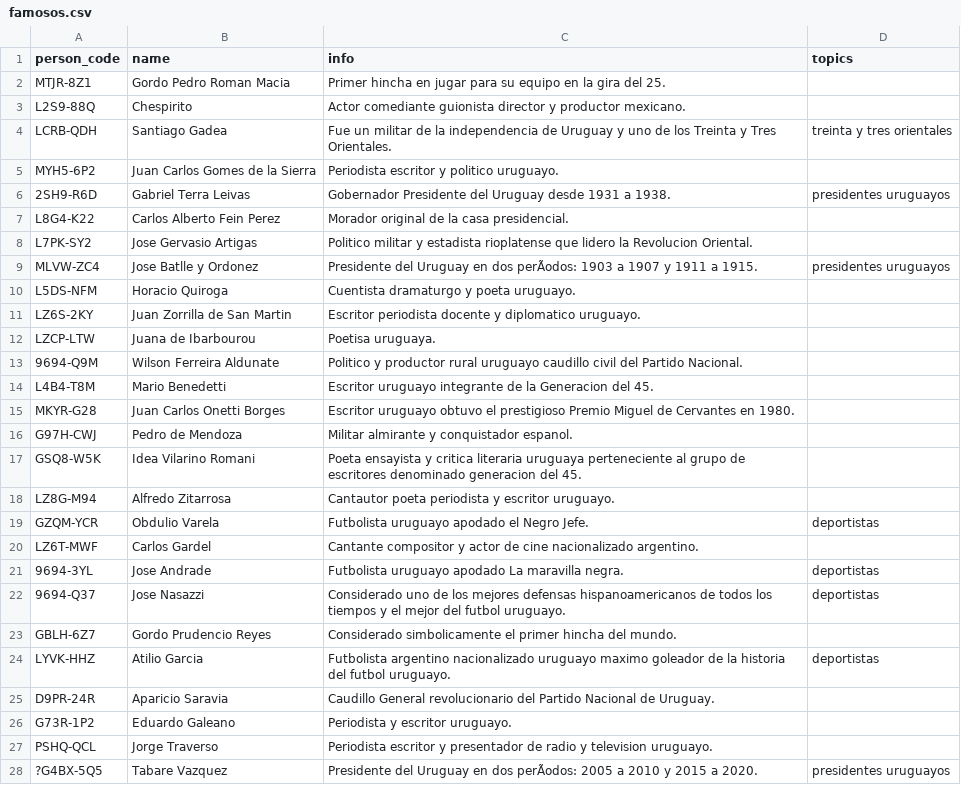
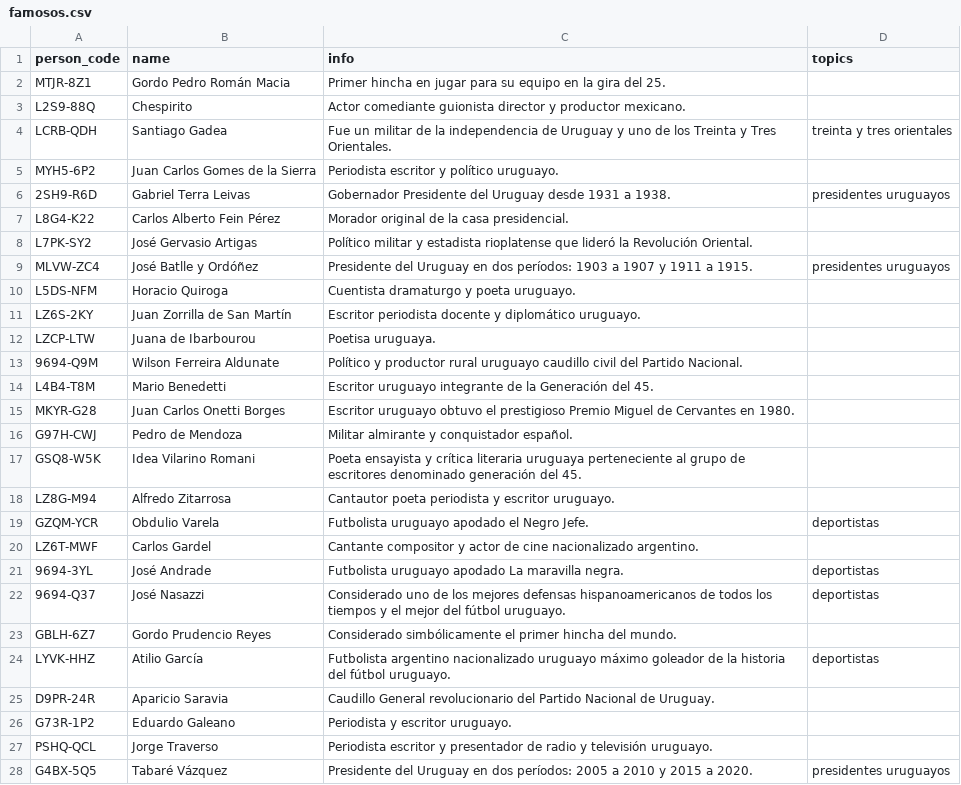
Before and after one commit to Teo1840/famousrelatives, a CSV file: famosos.csv, drawn as a sheet; only a part is shown; the diff covers the shown part only; the diff names each change by its address in the sheet, - before the commit and + after, or states it on an @@ line.

```diff
--- a/famosos.csv
+++ b/famosos.csv
-B2 (name): Gordo Pedro Roman Macia
+B2 (name): Gordo Pedro Román Macia
-C5 (info): Periodista escritor y politico uruguayo.
+C5 (info): Periodista escritor y político uruguayo.
-B7 (name): Carlos Alberto Fein Perez
+B7 (name): Carlos Alberto Fein Pérez
-B8 (name): Jose Gervasio Artigas
+B8 (name): José Gervasio Artigas
-C8 (info): Politico militar y estadista rioplatense que lidero la Revolucion Oriental.
+C8 (info): Político militar y estadista rioplatense que lideró la Revolución Oriental.
-B9 (name): Jose Batlle y Ordonez
+B9 (name): José Batlle y Ordóñez
-C9 (info): …en dos perÃodos: 1903 a…
+C9 (info): …en dos períodos: 1903 a…
-B11 (name): Juan Zorrilla de San Martin
+B11 (name): Juan Zorrilla de San Martín
-C11 (info): …docente y diplomatico uruguayo.
+C11 (info): …docente y diplomático uruguayo.
-C13 (info): Politico y productor…
+C13 (info): Político y productor…
-C14 (info): …de la Generacion del 45.
+C14 (info): …de la Generación del 45.
-C16 (info): Militar almirante y conquistador espanol.
+C16 (info): Militar almirante y conquistador español.
-C17 (info): …ensayista y critica literaria uruguaya perteneciente al grupo de escritores denominado generacion del 45.
+C17 (info): …ensayista y crítica literaria uruguaya perteneciente al grupo de escritores denominado generación del 45.
-B21 (name): Jose Andrade
+B21 (name): José Andrade
-B22 (name): Jose Nasazzi
+B22 (name): José Nasazzi
-C22 (info): …mejor del futbol uruguayo.
+C22 (info): …mejor del fútbol uruguayo.
-C23 (info): Considerado simbolicamente el primer…
+C23 (info): Considerado simbólicamente el primer…
-B24 (name): Atilio Garcia
+B24 (name): Atilio García
-C24 (info): …nacionalizado uruguayo maximo goleador de la historia del futbol uruguayo.
+C24 (info): …nacionalizado uruguayo máximo goleador de la historia del fútbol uruguayo.
-C27 (info): …radio y television uruguayo.
+C27 (info): …radio y televisión uruguayo.
-A28 (person_code): ?G4BX-5Q5
+A28 (person_code): G4BX-5Q5
-B28 (name): Tabare Vazquez
+B28 (name): Tabaré Vázquez
-C28 (info): …en dos perÃodos: 2005 a…
+C28 (info): …en dos períodos: 2005 a…
```
Also changed, not shown: 81 edited cells elsewhere in this file, 26 other files.
